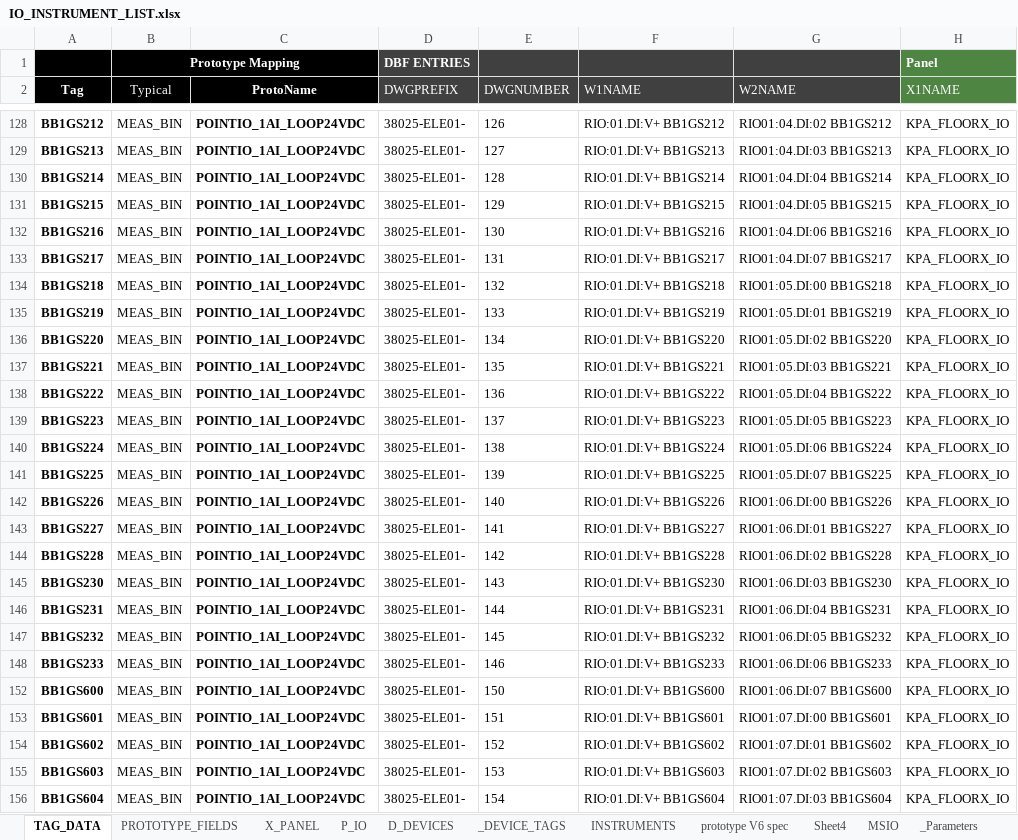
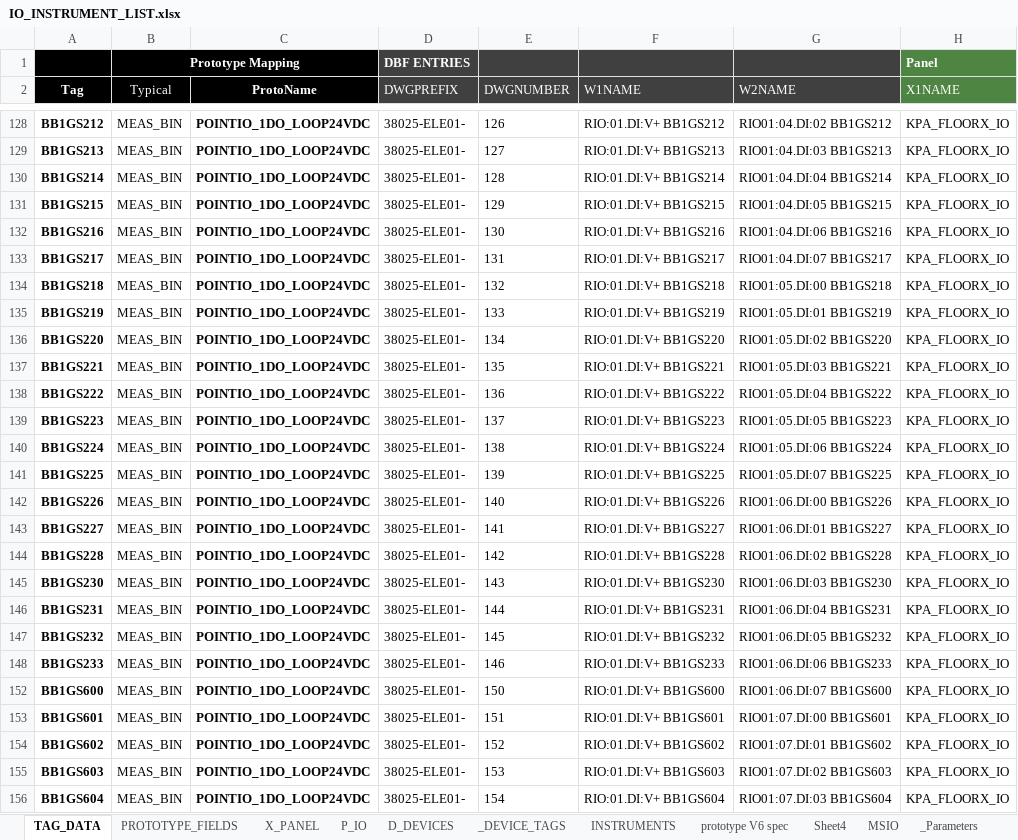
Before and after one commit to davh565/autoProto, an Excel workbook: input/IO_INSTRUMENT_LIST.xlsx, sheet TAG_DATA, drawn as a sheet; only a part is shown, gaps mark what is left out; values as stored, in another font and other column widths than the file's, no borders; conditional formats and table styles not drawn; the diff covers the shown part only; the diff names each change by its address in the sheet, - before the commit and + after, or states it on an @@ line.

```diff
--- a/input/IO_INSTRUMENT_LIST.xlsx (sheet TAG_DATA)
+++ b/input/IO_INSTRUMENT_LIST.xlsx (sheet TAG_DATA)
-C128:C148 (ProtoName): POINTIO_1AI_LOOP24VDC
+C128:C148 (ProtoName): POINTIO_1DO_LOOP24VDC
-C152:C156 (ProtoName): POINTIO_1AI_LOOP24VDC
+C152:C156 (ProtoName): POINTIO_1DO_LOOP24VDC
```
Also changed, not shown: 113 edited cells elsewhere in this sheet, 1 other file.
